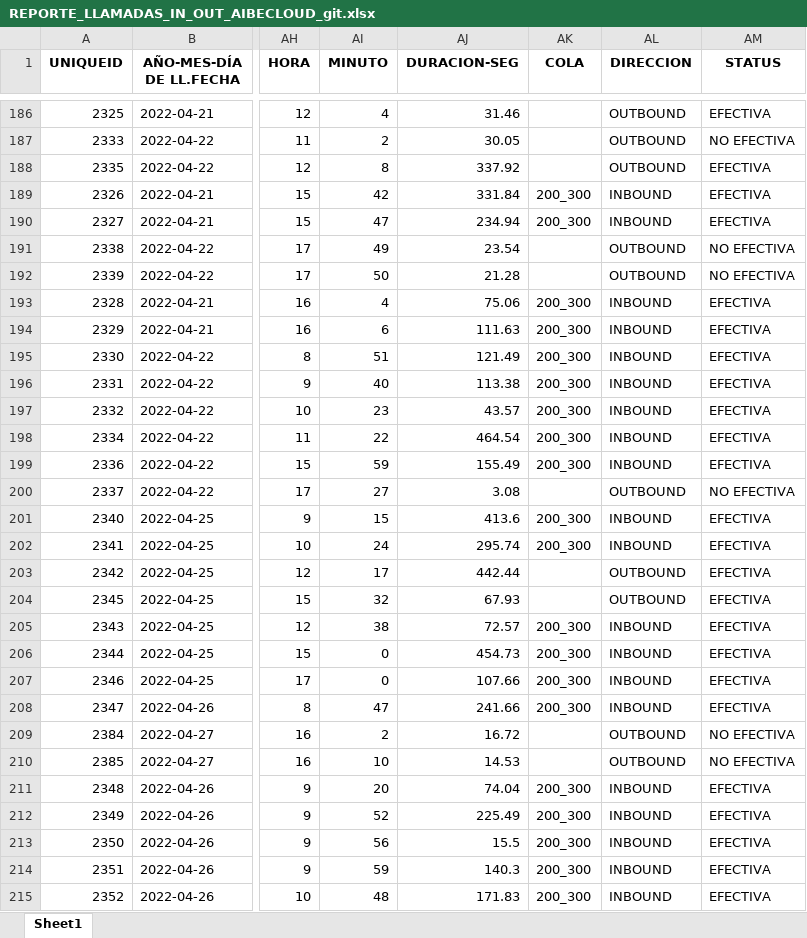
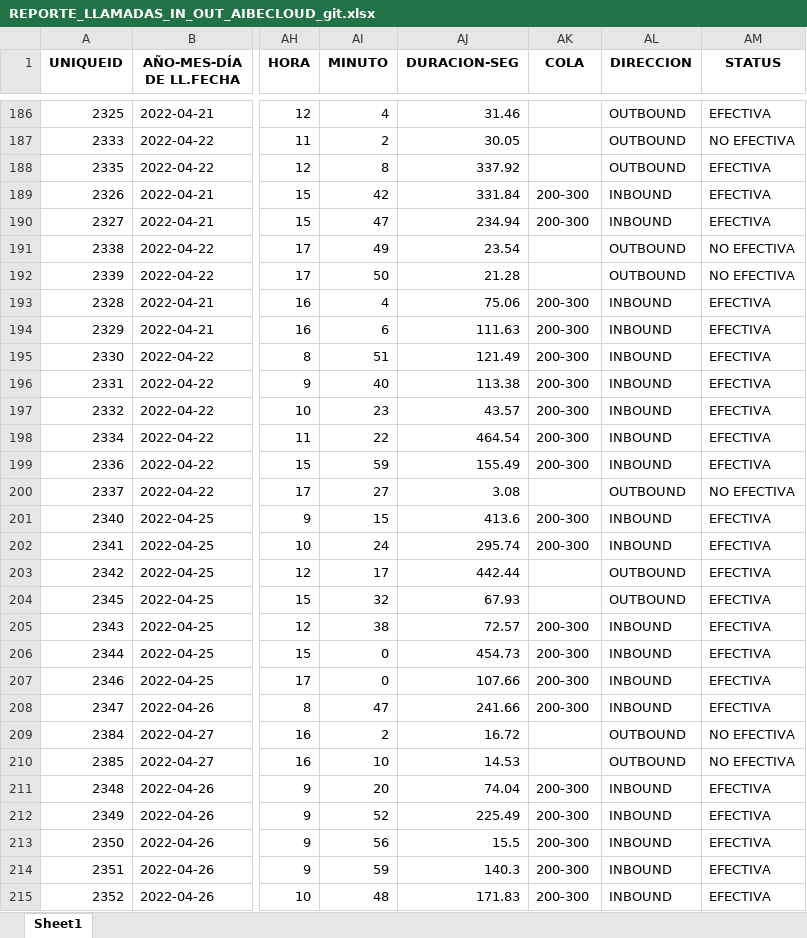
Before and after one commit to dakypintag/aibecloud-moderna-report, an Excel workbook: REPORTE_LLAMADAS_IN_OUT_AIBECLOUD_git.xlsx, sheet Sheet1, drawn as a sheet; only a part is shown, gaps mark what is left out; values as stored, in another font and other column widths than the file's, no borders; the diff covers the shown part only; the diff names each change by its address in the sheet, - before the commit and + after, or states it on an @@ line.

```diff
--- a/REPORTE_LLAMADAS_IN_OUT_AIBECLOUD_git.xlsx (sheet Sheet1)
+++ b/REPORTE_LLAMADAS_IN_OUT_AIBECLOUD_git.xlsx (sheet Sheet1)
-AK189:AK190 (COLA): 200_300
+AK189:AK190 (COLA): 200-300
-AK193:AK199 (COLA): 200_300
+AK193:AK199 (COLA): 200-300
-AK201:AK202 (COLA): 200_300
+AK201:AK202 (COLA): 200-300
-AK205:AK208 (COLA): 200_300
+AK205:AK208 (COLA): 200-300
-AK211:AK215 (COLA): 200_300
+AK211:AK215 (COLA): 200-300
```
Also changed, not shown: 136 edited cells elsewhere in this sheet, tabla-interacciones4.xlsx, 2 other files.
